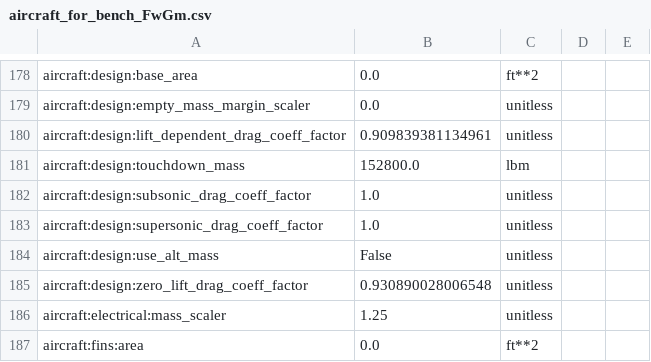
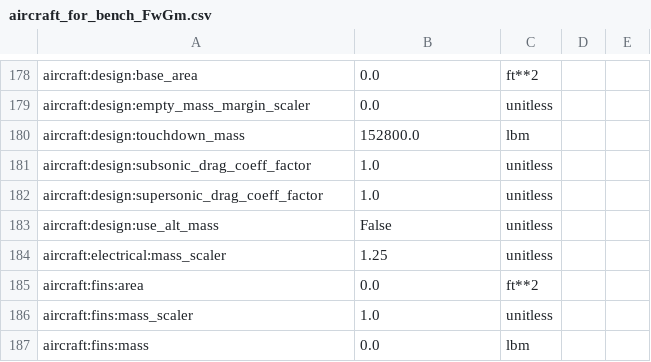
Before and after one commit to OpenMDAO/Aviary, a CSV file: aviary/models/test_aircraft/aircraft_for_bench_FwGm.csv, drawn as a sheet; only a part is shown, gaps mark what is left out; the shorter side is filled out with more unchanged rows.

Commit message:
Fix FWGM bench.

```diff
--- a/aviary/models/test_aircraft/aircraft_for_bench_FwGm.csv
+++ b/aviary/models/test_aircraft/aircraft_for_bench_FwGm.csv
@@ -179,3 +179,2 @@ aircraft:design:base_area,0.0,ft**2
 aircraft:design:empty_mass_margin_scaler,0.0,unitless
-aircraft:design:lift_dependent_drag_coeff_factor,0.909839381134961,unitless
 aircraft:design:touchdown_mass,152800.0,lbm
@@ -184,3 +183,2 @@ aircraft:design:supersonic_drag_coeff_factor,1.0,unitless
 aircraft:design:use_alt_mass,False,unitless
-aircraft:design:zero_lift_drag_coeff_factor,0.930890028006548,unitless
 aircraft:electrical:mass_scaler,1.25,unitless
```
